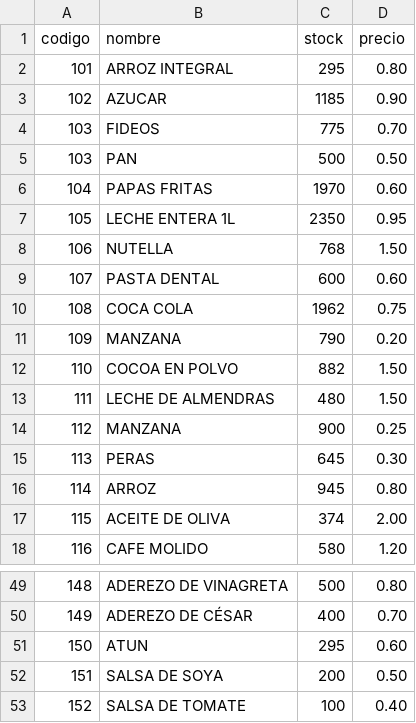
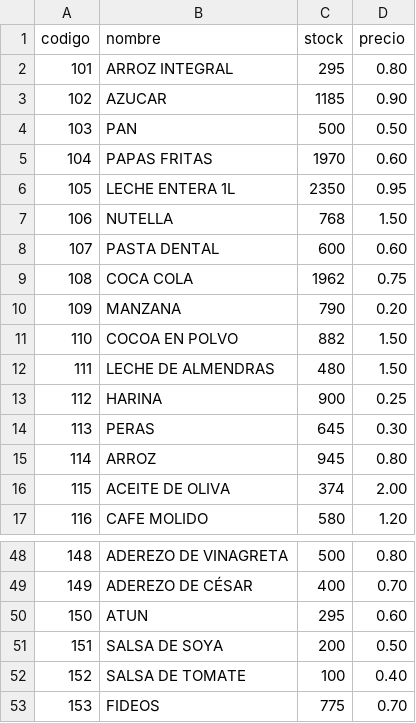
Before and after one commit to MichaelRamos07/MIS-punto-fast, a CSV file: puntofast/output/productos.csv, drawn as a sheet; only a part is shown, gaps mark what is left out.

```diff
--- a/puntofast/output/productos.csv
+++ b/puntofast/output/productos.csv
@@ -3,3 +3,2 @@ codigo,nombre,stock,precio
 102,AZUCAR,1185,0.90
-103,FIDEOS,775,0.70
 103,PAN,500,0.50
@@ -13,3 +12,3 @@ codigo,nombre,stock,precio
 111,LECHE DE ALMENDRAS,480,1.50
-112,MANZANA,900,0.25
+112,HARINA,900,0.25
 113,PERAS,645,0.30
@@ -53 +52,2 @@ codigo,nombre,stock,precio
 152,SALSA DE TOMATE,100,0.40
+153,FIDEOS,775,0.70
```
Also changed, not shown: puntofast/output/clientes.csv, 3 other files.
